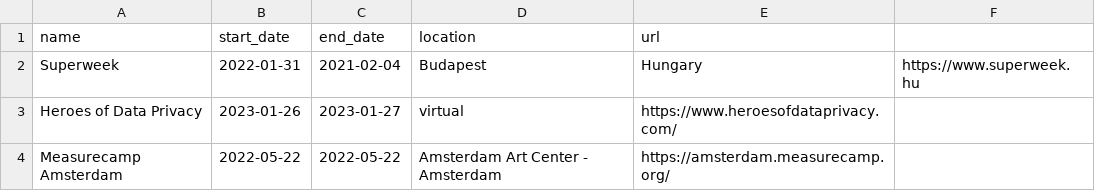
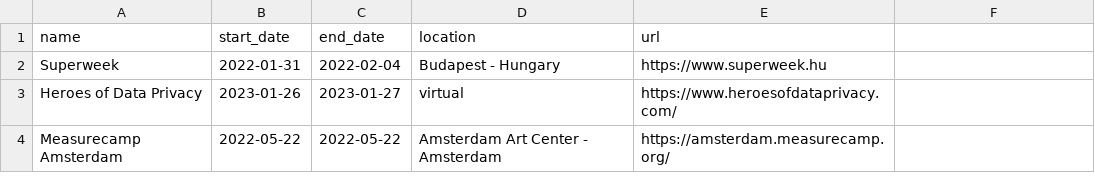
Before and after one commit to byrge/hugo_byrgeleeuwangh, a CSV file: data/events/events.csv, drawn as a sheet; the diff names each change by its address in the sheet, - before the commit and + after, or states it on an @@ line.

Commit message:
Events update and fix for single.html
Don't use ne .IsHome but use not .IsHome instead

```diff
--- a/data/events/events.csv
+++ b/data/events/events.csv
-C2 (end_date): 2021-02-04
+C2 (end_date): 2022-02-04
-D2 (location): Budapest
+D2 (location): Budapest - Hungary
-E2 (url): Hungary
+E2 (url): https://www.superweek.hu
-F2: https://www.superweek.hu
+F2: (empty)
```
Also changed, not shown: 1 other file.
